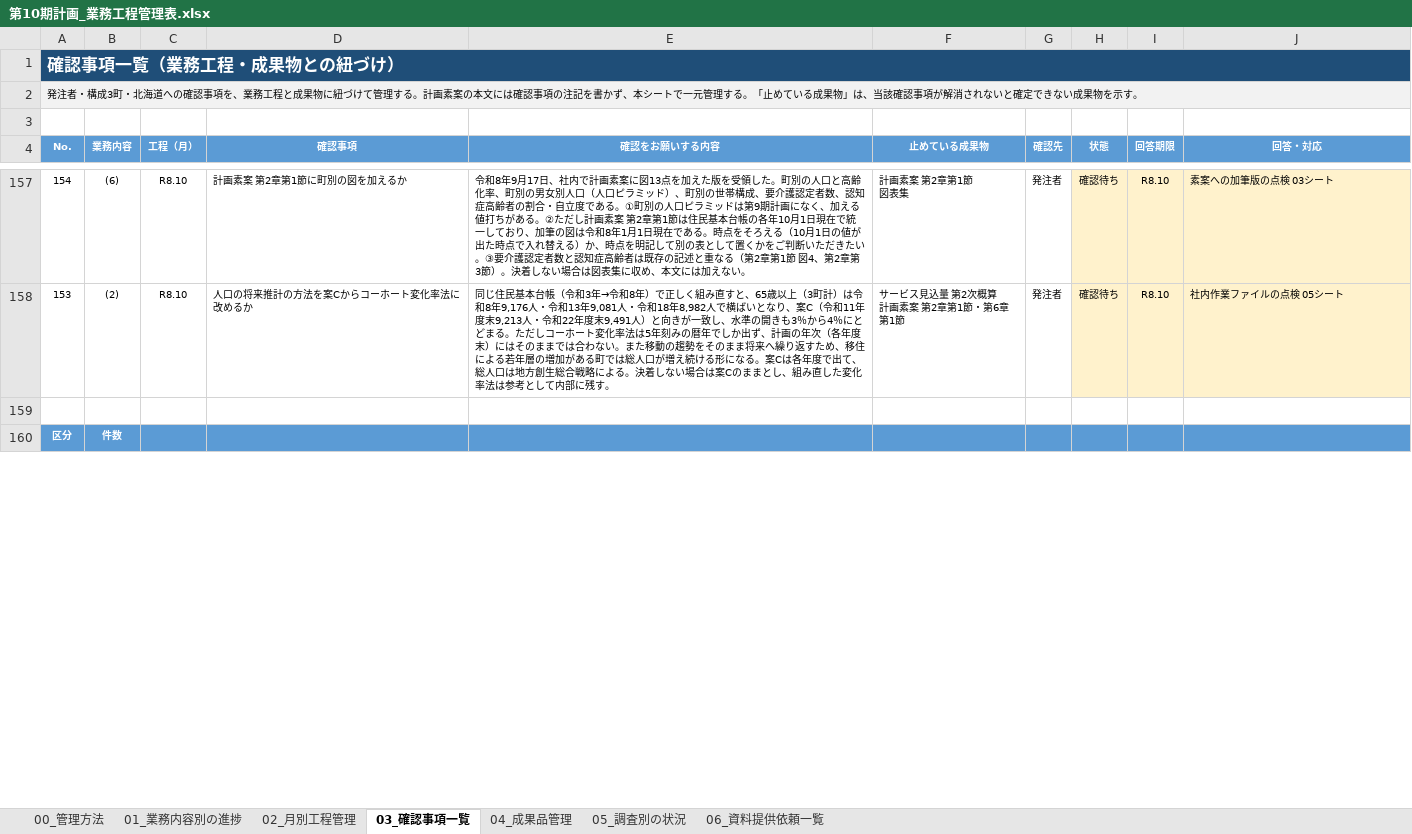
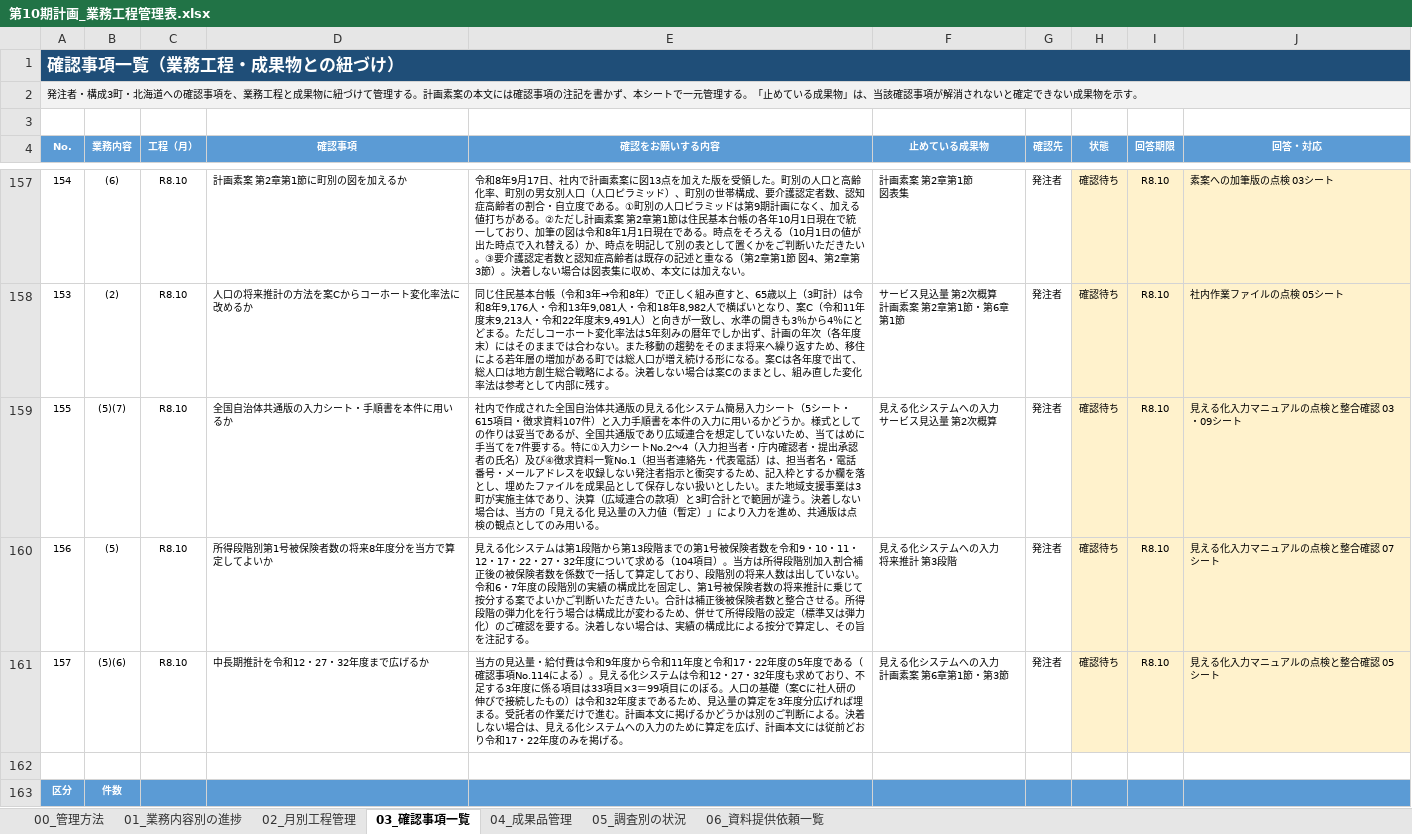
Before and after one commit to ryowakayama-gif/repository, an Excel workbook: output/第10期計画_業務工程管理表.xlsx, sheet 03_確認事項一覧, drawn as a sheet; only a part is shown, gaps mark what is left out; values as stored, in another font and other column widths than the file's, no borders; conditional formats not drawn; ↵ is a line break in a cell; the diff covers the shown part only; the diff names each change by its address in the sheet, - before the commit and + after, or states it on an @@ line.

```diff
--- a/output/第10期計画_業務工程管理表.xlsx (sheet 03_確認事項一覧)
+++ b/output/第10期計画_業務工程管理表.xlsx (sheet 03_確認事項一覧)
+row 159: 155 | (5)(7) | R8.10 | 全国自治体共通版の入力シート・手順書を本件に用いるか | 社内で作成された全国自治体共通版の見える化システム簡易入力シート（5シート・615項目・徴求資料107件）と入力手順書を本件の入力に用いるかどうか。様式としての作りは妥当であるが、全国共通版であり広域連合を想定していないため、当てはめに手当てを7件要する。特に①入力シートNo.2〜4（入力担当者・庁内確認者・提出承認者の氏名）及び④徴求資料一覧No.1（担当者連絡先・代表電話）は、担当者名・電話番号・メールアドレスを収録しない発注者指示と衝突するため、記入枠とするか欄を落とし、埋めたファイルを成果品として保存しない扱いとしたい。また地域支援事業は3町が実施主体であり、決算（広域連合の款項）と3町合計とで範囲が違う。決着しない場合は、当方の「見える化 見込量の入力値（暫定）」により入力を進め、共通版は点検の観点としてのみ用いる。 | 見える化システムへの入力 ↵ サービス見込量 第2次概算 | 発注者 | 確認待ち | R8.10 | 見える化入力マニュアルの点検と整合確認 03・09シート
+row 160: 156 | (5) | R8.10 | 所得段階別第1号被保険者数の将来8年度分を当方で算定してよいか | 見える化システムは第1段階から第13段階までの第1号被保険者数を令和9・10・11・12・17・22・27・32年度について求める（104項目）。当方は所得段階別加入割合補正後の被保険者数を係数で一括して算定しており、段階別の将来人数は出していない。令和6・7年度の段階別の実績の構成比を固定し、第1号被保険者数の将来推計に乗じて按分する案でよいかご判断いただきたい。合計は補正後被保険者数と整合させる。所得段階の弾力化を行う場合は構成比が変わるため、併せて所得段階の設定（標準又は弾力化）のご確認を要する。決着しない場合は、実績の構成比による按分で算定し、その旨を注記する。 | 見える化システムへの入力 ↵ 将来推計 第3段階 | 発注者 | 確認待ち | R8.10 | 見える化入力マニュアルの点検と整合確認 07シート
+row 161: 157 | (5)(6) | R8.10 | 中長期推計を令和12・27・32年度まで広げるか | 当方の見込量・給付費は令和9年度から令和11年度と令和17・22年度の5年度である（確認事項No.114による）。見える化システムは令和12・27・32年度も求めており、不足する3年度に係る項目は33項目×3＝99項目にのぼる。人口の基礎（案Cに社人研の伸びで接続したもの）は令和32年度まであるため、見込量の算定を3年度分広げれば埋まる。受託者の作業だけで進む。計画本文に掲げるかどうかは別のご判断による。決着しない場合は、見える化システムへの入力のために算定を広げ、計画本文には従前どおり令和17・22年度のみを掲げる。 | 見える化システムへの入力 ↵ 計画素案 第6章第1節・第3節 | 発注者 | 確認待ち | R8.10 | 見える化入力マニュアルの点検と整合確認 05シート
```
Also changed, not shown: 10 edited cells elsewhere in this sheet, sheet 01_業務内容別の進捗, sheet 00_管理方法, output/第10期計画_将来推計_人口と認定者数.xlsx, output/第10期計画_将来推計_第3段階_給付費と保険料.xlsx, 12 other files.
